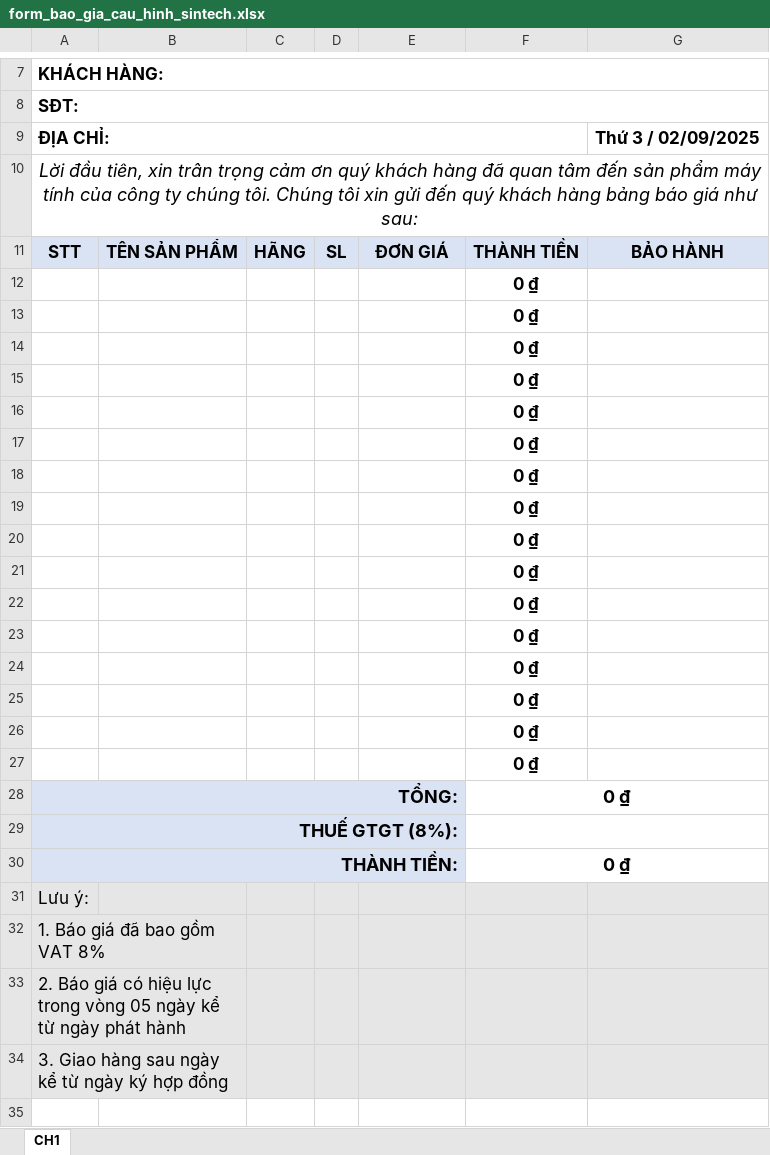
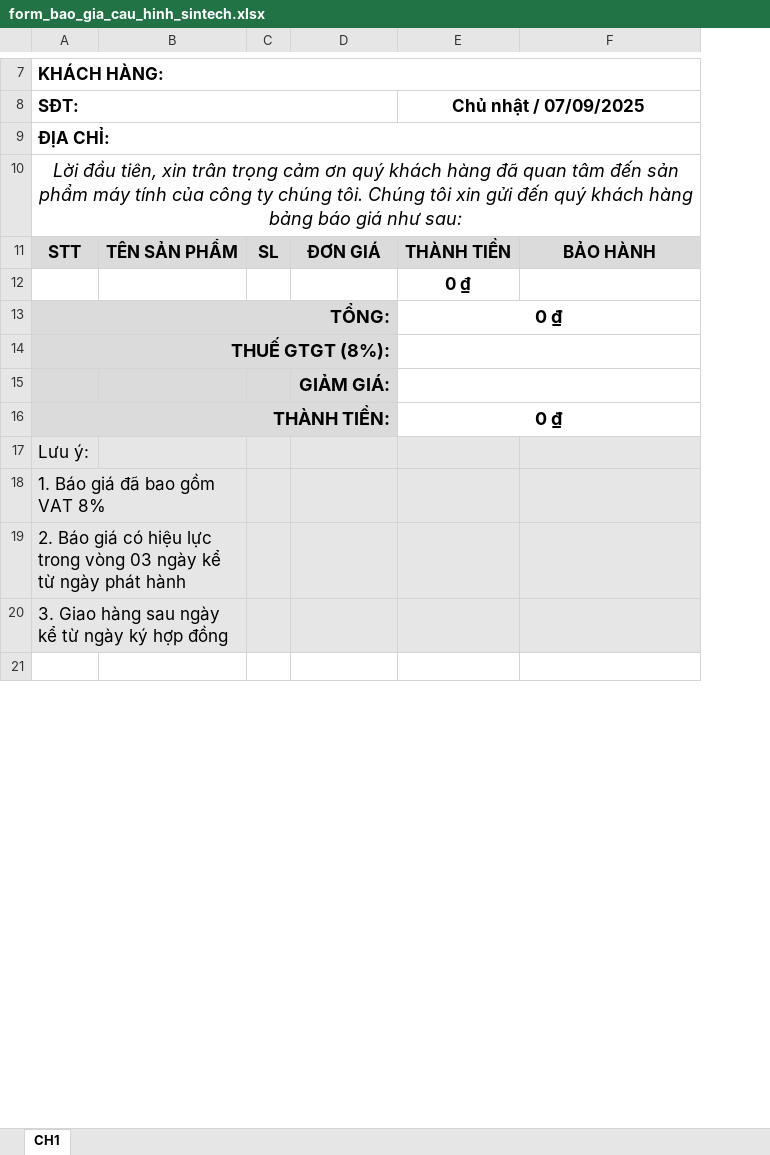
Before and after one commit to Haitruong1802/baogia_sintech, an Excel workbook: form_bao_gia_cau_hinh_sintech.xlsx, sheet CH1, drawn as a sheet; only a part is shown, gaps mark what is left out; values as stored, in another font and other column widths than the file's, no borders; charts and pictures not drawn; removed rows and columns are numbered as before the commit, all else as after; the diff names each change by its address in the sheet, - before the commit and + after, or states it on an @@ line.

```diff
--- a/form_bao_gia_cau_hinh_sintech.xlsx (sheet CH1)
+++ b/form_bao_gia_cau_hinh_sintech.xlsx (sheet CH1)
-column C, row 11: HÃNG
-A8:G8 merged
+A8:D8 merged
-E8: (empty)
+E8: Chủ nhật / 07/09/2025
+E8:F8 merged
-A9:F9 merged
+A9:F9 merged
-F9: Thứ 3 / 02/09/2025
+F9: (empty)
-row 13:  |  |  |  |  | 0 ₫
-row 14:  |  |  |  |  | 0 ₫
-row 15:  |  |  |  |  | 0 ₫
-row 16:  |  |  |  |  | 0 ₫
-row 17:  |  |  |  |  | 0 ₫
-row 18:  |  |  |  |  | 0 ₫
-row 19:  |  |  |  |  | 0 ₫
-row 20:  |  |  |  |  | 0 ₫
-row 21:  |  |  |  |  | 0 ₫
-row 22:  |  |  |  |  | 0 ₫
-row 23:  |  |  |  |  | 0 ₫
-row 24:  |  |  |  |  | 0 ₫
-row 25:  |  |  |  |  | 0 ₫
-row 26:  |  |  |  |  | 0 ₫
-row 27:  |  |  |  |  | 0 ₫
+row 15:  |  |  | GIẢM GIÁ:
-A19 (SĐT:): …trong vòng 05 ngày kể…
+A19 (SĐT:): …trong vòng 03 ngày kể…
```
Also changed, not shown: formulas that keep their value, charts or pictures, 1 other file.
